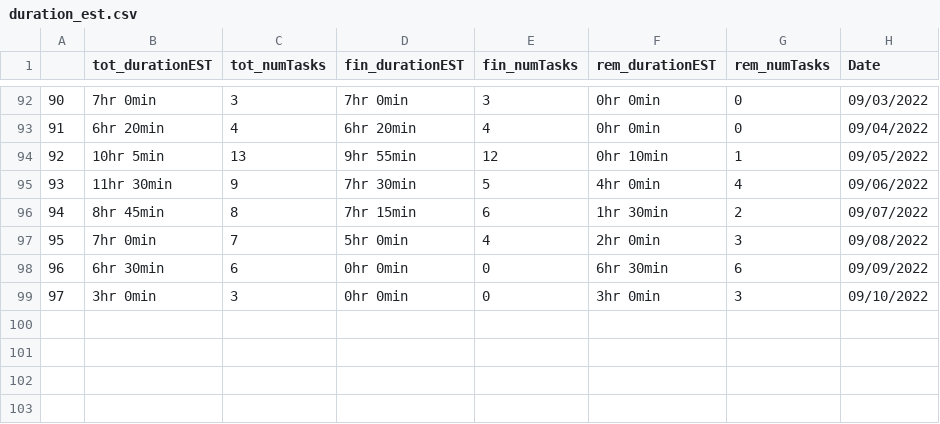
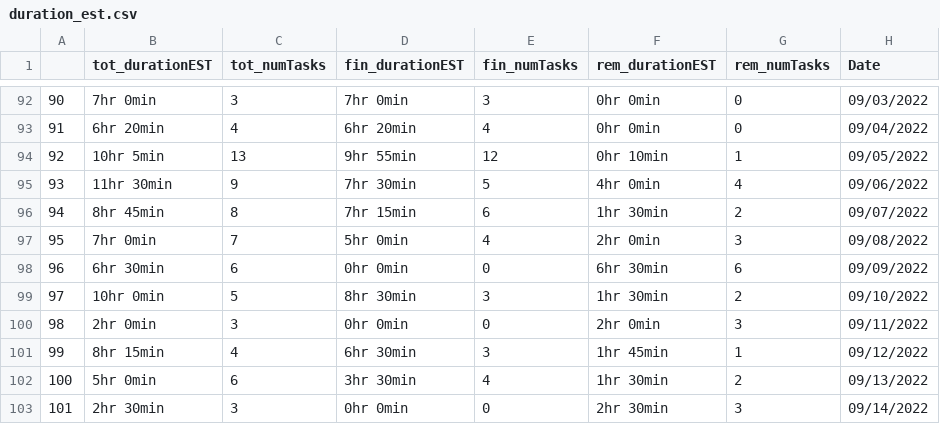
Before and after one commit to AndyLeeProjects/notion_automation, a CSV file: Data/duration_est.csv, drawn as a sheet; only a part is shown, gaps mark what is left out; addresses are those after the commit; the diff names each change by its address in the sheet, - before the commit and + after, or states it on an @@ line.

```diff
--- a/Data/duration_est.csv
+++ b/Data/duration_est.csv
+row 99: 97 | 10hr 0min | 5 | 8hr 30min | 3 | 1hr 30min | 2 | 09/10/2022
+row 100: 98 | 2hr 0min | 3 | 0hr 0min | 0 | 2hr 0min | 3 | 09/11/2022
+row 101: 99 | 8hr 15min | 4 | 6hr 30min | 3 | 1hr 45min | 1 | 09/12/2022
+row 102: 100 | 5hr 0min | 6 | 3hr 30min | 4 | 1hr 30min | 2 | 09/13/2022
@@ column A renumbered from row 103 down @@
-B103 (tot_durationEST): 3hr 0min
+B103 (tot_durationEST): 2hr 30min
-F103 (rem_durationEST): 3hr 0min
+F103 (rem_durationEST): 2hr 30min
-H103 (Date): 09/10/2022
+H103 (Date): 09/14/2022
```
Also changed, not shown: Data/all_dat.csv, Data/morning_routine.csv, 3 other files.
